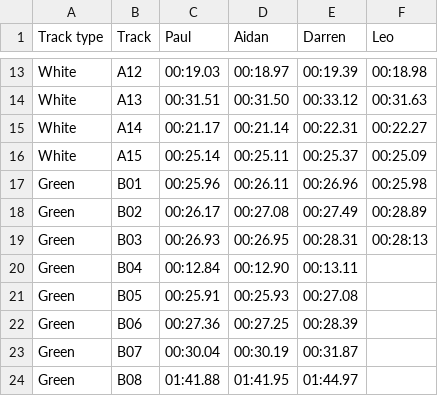
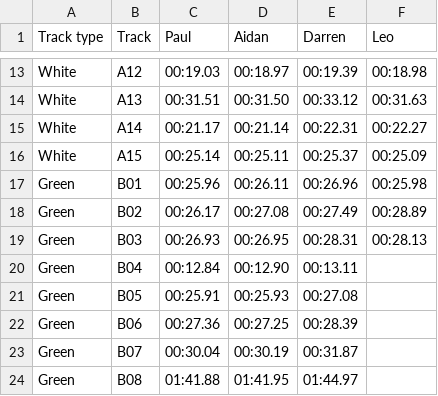
Before and after one commit to deambulatory/scores, a CSV file: data.csv, drawn as a sheet; only a part is shown, gaps mark what is left out.

Commit message:
ammended time

```diff
--- a/data.csv
+++ b/data.csv
@@ -18,3 +18,3 @@ Green,B01,00:25.96,00:26.11,00:26.96,00:25.98
 Green,B02,00:26.17,00:27.08,00:27.49,00:28.89
-Green,B03,00:26.93,00:26.95,00:28.31,00:28:13
+Green,B03,00:26.93,00:26.95,00:28.31,00:28.13
 Green,B04,00:12.84,00:12.90,00:13.11,
```
